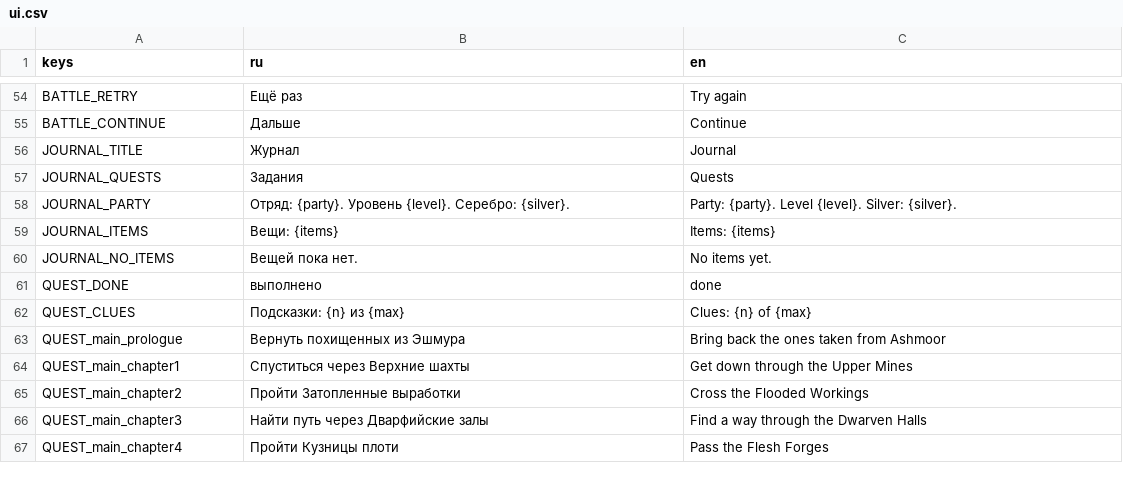
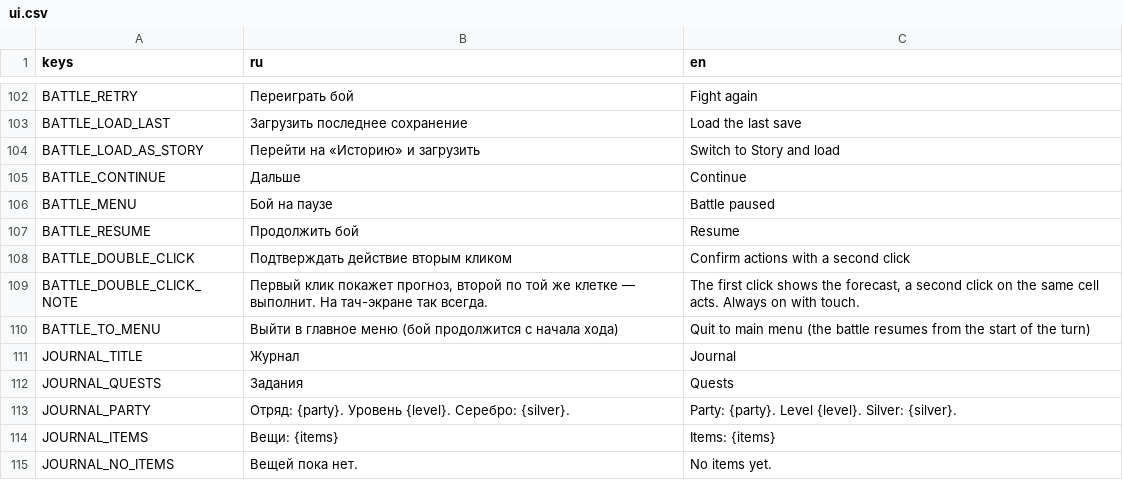
Before and after one commit to patrushev-varlog/tma-v-glubine, a CSV file: game/i18n/ui.csv, drawn as a sheet; only a part is shown, gaps mark what is left out; the shorter side is filled out with more unchanged rows; addresses are those after the commit; the diff covers the shown part only; the diff names each change by its address in the sheet, - before the commit and + after, or states it on an @@ line.

```diff
--- a/game/i18n/ui.csv
+++ b/game/i18n/ui.csv
-B102 (ru): Ещё раз
+B102 (ru): Переиграть бой
-C102 (en): Try again
+C102 (en): Fight again
+row 103: BATTLE_LOAD_LAST | Загрузить последнее сохранение | Load the last save
+row 104: BATTLE_LOAD_AS_STORY | Перейти на «Историю» и загрузить | Switch to Story and load
+row 106: BATTLE_MENU | Бой на паузе | Battle paused
+row 107: BATTLE_RESUME | Продолжить бой | Resume
+row 108: BATTLE_DOUBLE_CLICK | Подтверждать действие вторым кликом | Confirm actions with a second click
+row 109: BATTLE_DOUBLE_CLICK_NOTE | Первый клик покажет прогноз, второй по той же клетке — выполнит. На тач-экране так всегда. | The first click shows the forecast, a second click on the same cell acts. Always on with touch.
+row 110: BATTLE_TO_MENU | Выйти в главное меню (бой продолжится с начала хода) | Quit to main menu (the battle resumes from the start of the turn)
```
Also changed, not shown: 52 added rows, 4 removed rows and 2 edited cells elsewhere in this file, 22 other files.
